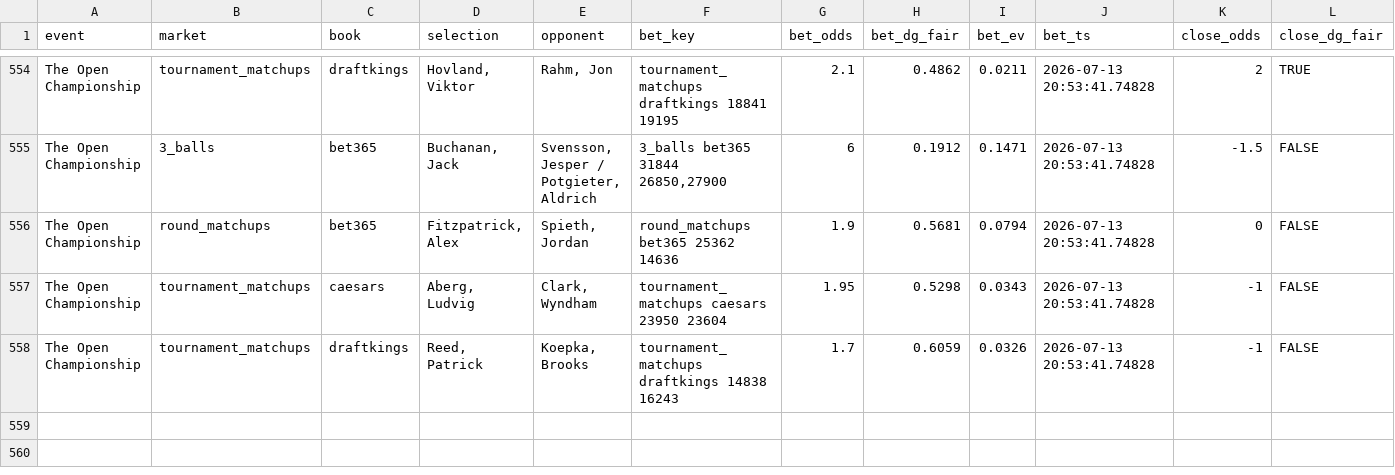
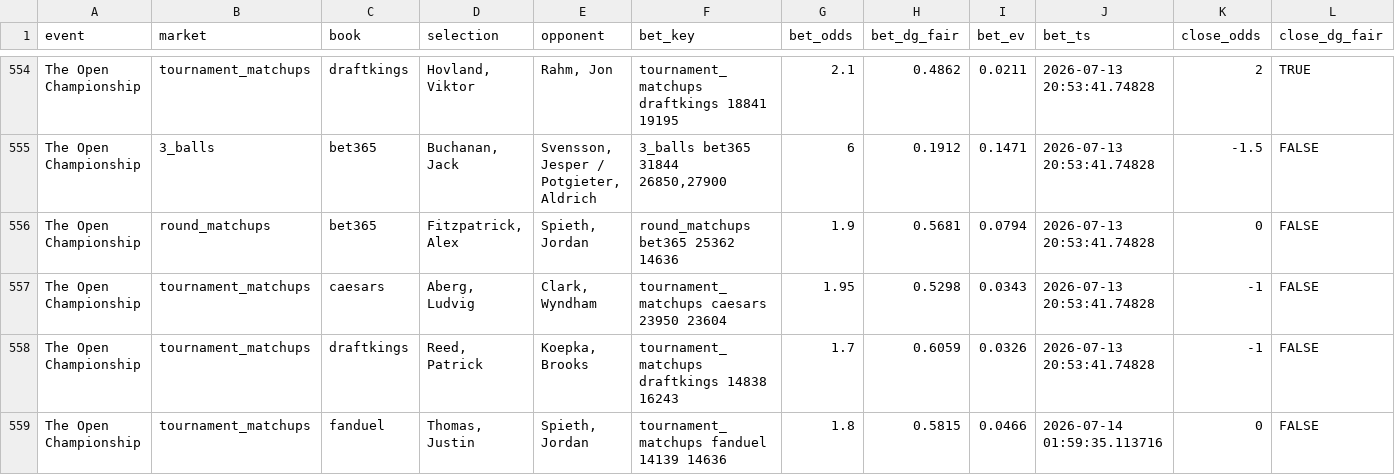
Before and after one commit to lucas-diehl/evbetting, a CSV file: golf_picks/alerts_log.csv, drawn as a sheet; only a part is shown, gaps mark what is left out; rows hold the shown columns only; the diff names each change by its address in the sheet, - before the commit and + after, or states it on an @@ line.

```diff
--- a/golf_picks/alerts_log.csv
+++ b/golf_picks/alerts_log.csv
+row 559: The Open Championship | tournament_matchups | fanduel | Thomas, Justin | Spieth, Jordan | tournament_matchups fanduel 14139 14636 | 1.8 | 0.5815 | 0.0466 | 2026-07-14 01:59:35.113716 | 0 | FALSE
```
Also changed, not shown: golf_picks/clv_results.csv, 2 other files.
